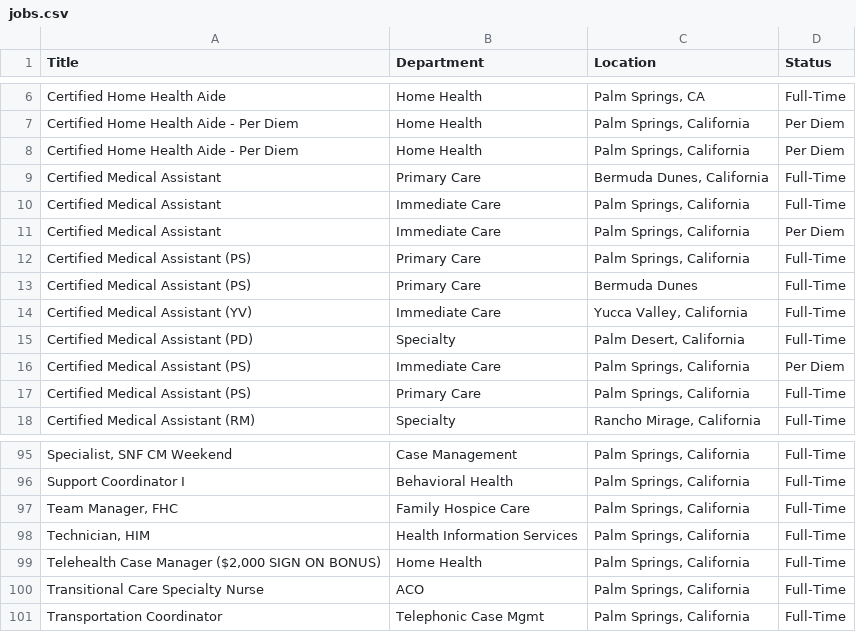
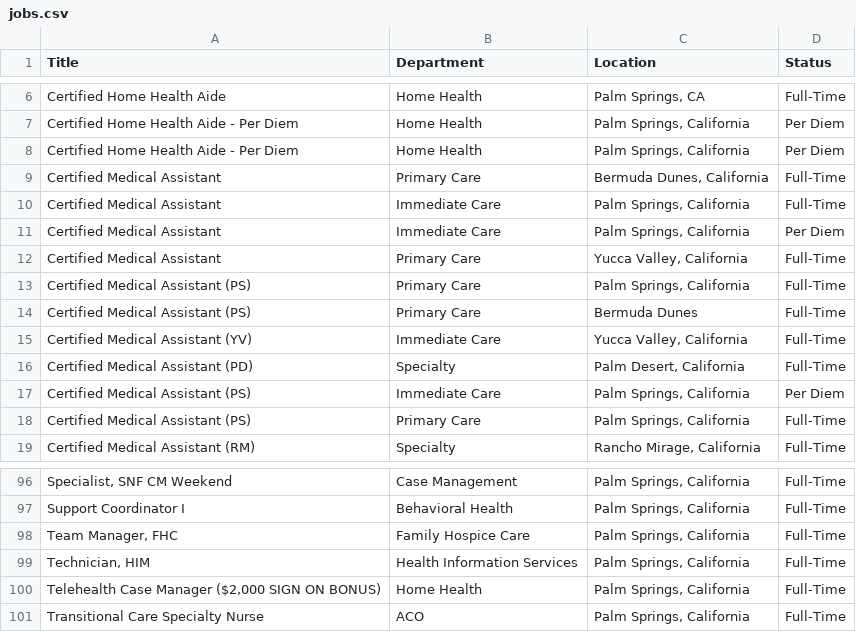
Before and after one commit to ryancheley/dohc_jobs, a CSV file: jobs.csv, drawn as a sheet; only a part is shown, gaps mark what is left out; removed rows and columns are numbered as before the commit, all else as after; the diff names each change by its address in the sheet, - before the commit and + after, or states it on an @@ line.

```diff
--- a/jobs.csv
+++ b/jobs.csv
+row 12: Certified Medical Assistant | Primary Care | Yucca Valley, California | Full-Time
-row 101: Transportation Coordinator | Telephonic Case Mgmt | Palm Springs, California | Full-Time
```
